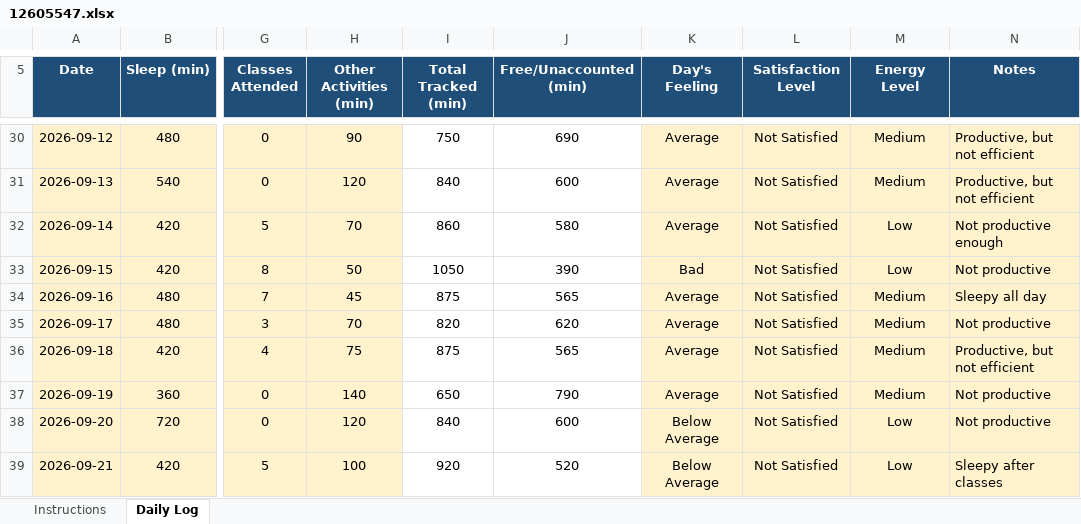
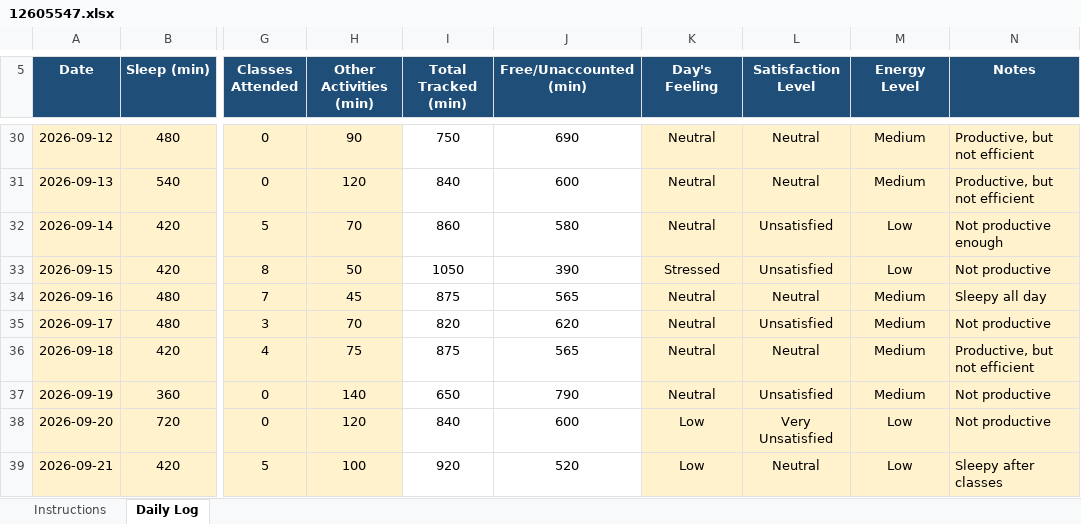
Before and after one commit to VibhorShukla-code/776, an Excel workbook: 12605547.xlsx, sheet Daily Log, drawn as a sheet; only a part is shown, gaps mark what is left out; values as stored, in another font and other column widths than the file's, no borders; conditional formats not drawn; the diff covers the shown part only; the diff names each change by its address in the sheet, - before the commit and + after, or states it on an @@ line.

```diff
--- a/12605547.xlsx (sheet Daily Log)
+++ b/12605547.xlsx (sheet Daily Log)
-K30:K32 (Day's Feeling): Average
+K30:K32 (Day's Feeling): Neutral
-L30:L31 (Satisfaction Level): Not Satisfied
+L30:L31 (Satisfaction Level): Neutral
-L32:L33 (Satisfaction Level): Not Satisfied
+L32:L33 (Satisfaction Level): Unsatisfied
-K33 (Day's Feeling): Bad
+K33 (Day's Feeling): Stressed
-K34:K37 (Day's Feeling): Average
+K34:K37 (Day's Feeling): Neutral
-L34 (Satisfaction Level): Not Satisfied
+L34 (Satisfaction Level): Neutral
-L35 (Satisfaction Level): Not Satisfied
+L35 (Satisfaction Level): Unsatisfied
-L36 (Satisfaction Level): Not Satisfied
+L36 (Satisfaction Level): Neutral
-L37 (Satisfaction Level): Not Satisfied
+L37 (Satisfaction Level): Unsatisfied
-K38:K39 (Day's Feeling): Below Average
+K38:K39 (Day's Feeling): Low
-L38 (Satisfaction Level): Not Satisfied
+L38 (Satisfaction Level): Very Unsatisfied
-L39 (Satisfaction Level): Not Satisfied
+L39 (Satisfaction Level): Neutral
```
Also changed, not shown: 5 added rows and 56 edited cells elsewhere in this sheet.
